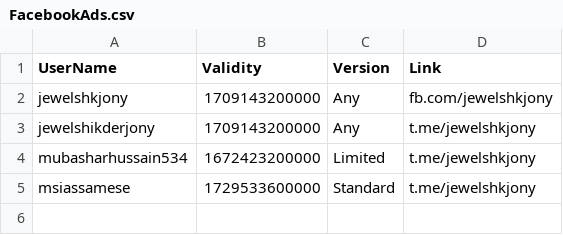
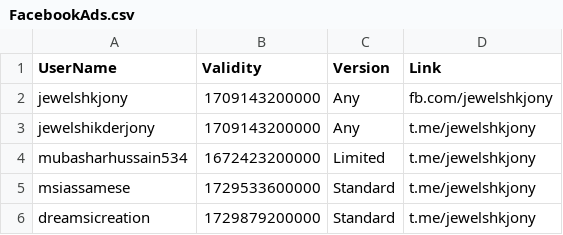
Before and after one commit to jewelshkjony/PublicFolder, a CSV file: FacebookAds.csv, drawn as a sheet; the diff names each change by its address in the sheet, - before the commit and + after, or states it on an @@ line.

Commit message:
Update FacebookAds.csv

```diff
--- a/FacebookAds.csv
+++ b/FacebookAds.csv
+row 6: dreamsicreation | 1729879200000 | Standard | t.me/jewelshkjony
```
